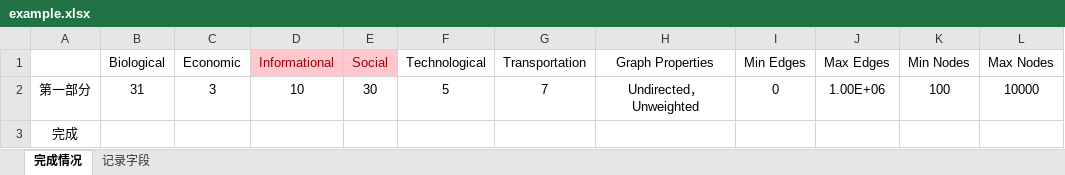
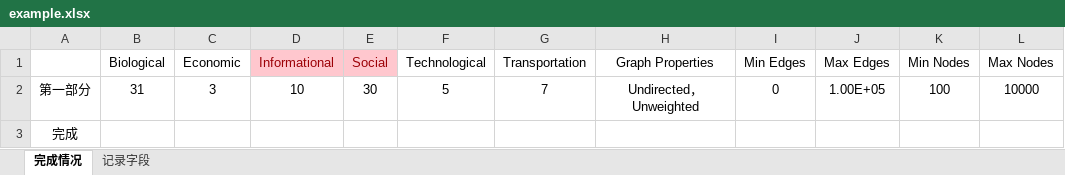
Before and after one commit to henocturne/kmax, an Excel workbook: example.xlsx, sheet 完成情况, drawn as a sheet; values as stored, in another font and other column widths than the file's, no borders; the diff names each change by its address in the sheet, - before the commit and + after, or states it on an @@ line.

Commit message:
1e6改为1e5

```diff
--- a/example.xlsx (sheet 完成情况)
+++ b/example.xlsx (sheet 完成情况)
-J2 (Max Edges): 1.00E+06
+J2 (Max Edges): 1.00E+05
```
